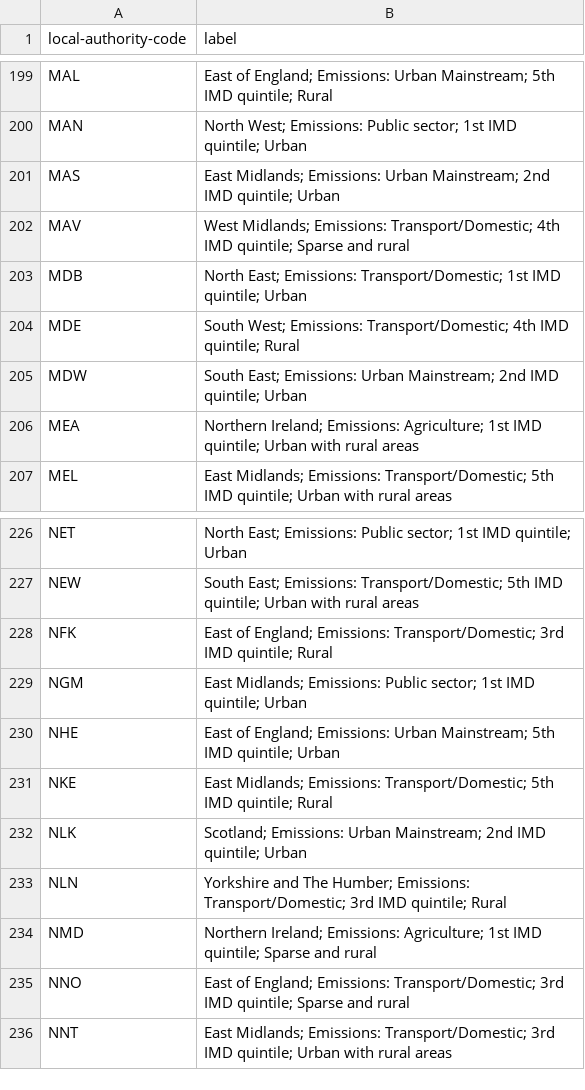
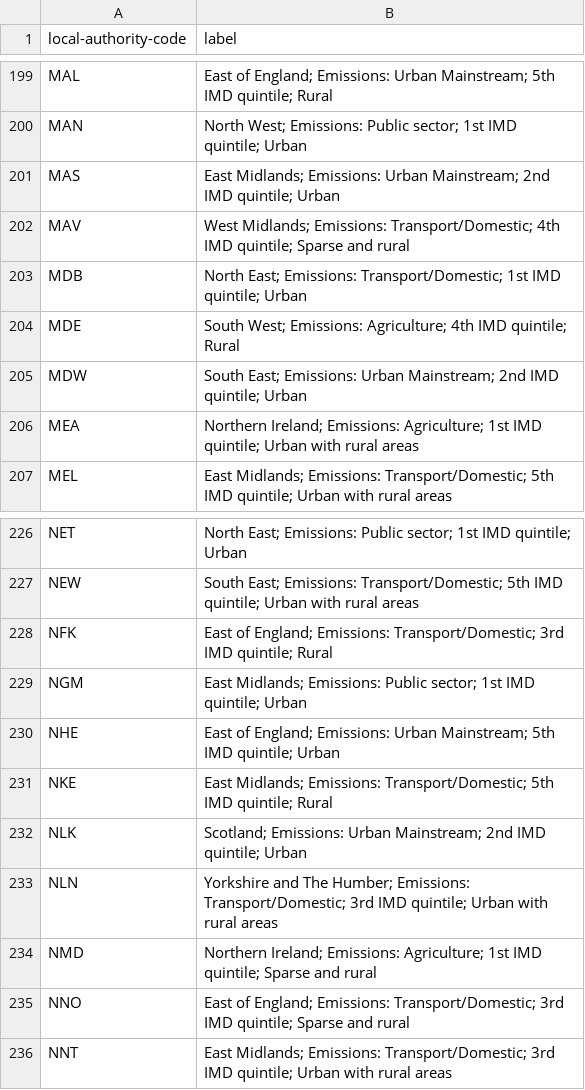
Before and after one commit to mysociety/local-authority-similarity, a CSV file: data/packages/composite_distance/la_labels.csv, drawn as a sheet; only a part is shown, gaps mark what is left out; the diff covers the shown part only.

```diff
--- a/data/packages/composite_distance/la_labels.csv
+++ b/data/packages/composite_distance/la_labels.csv
@@ -203,3 +203,3 @@ MAV,West Midlands; Emissions: Transport/Domestic; 4th IMD quintile; Sparse and r
 MDB,North East; Emissions: Transport/Domestic; 1st IMD quintile; Urban
-MDE,South West; Emissions: Transport/Domestic; 4th IMD quintile; Rural
+MDE,South West; Emissions: Agriculture; 4th IMD quintile; Rural
 MDW,South East; Emissions: Urban Mainstream; 2nd IMD quintile; Urban
@@ -232,3 +232,3 @@ NKE,East Midlands; Emissions: Transport/Domestic; 5th IMD quintile; Rural
 NLK,Scotland; Emissions: Urban Mainstream; 2nd IMD quintile; Urban
-NLN,Yorkshire and The Humber; Emissions: Transport/Domestic; 3rd IMD quintile; Rural
+NLN,Yorkshire and The Humber; Emissions: Transport/Domestic; 3rd IMD quintile; Urban with rural areas
 NMD,Northern Ireland; Emissions: Agriculture; 1st IMD quintile; Sparse and rural
```
Also changed, not shown: 1 added row and 4 edited cells elsewhere in this file, data/packages/emissions_distance/la_labels.csv, data/packages/imd_distance/la_labels.csv, 26 other files.
